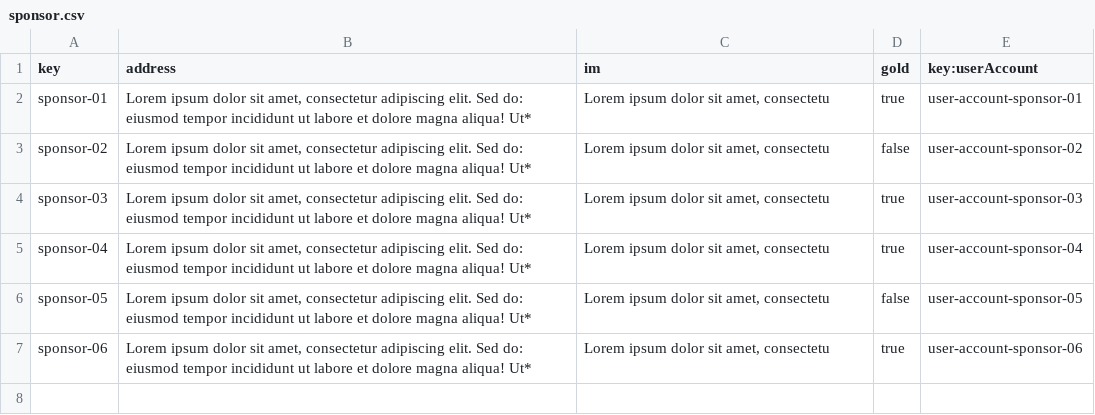
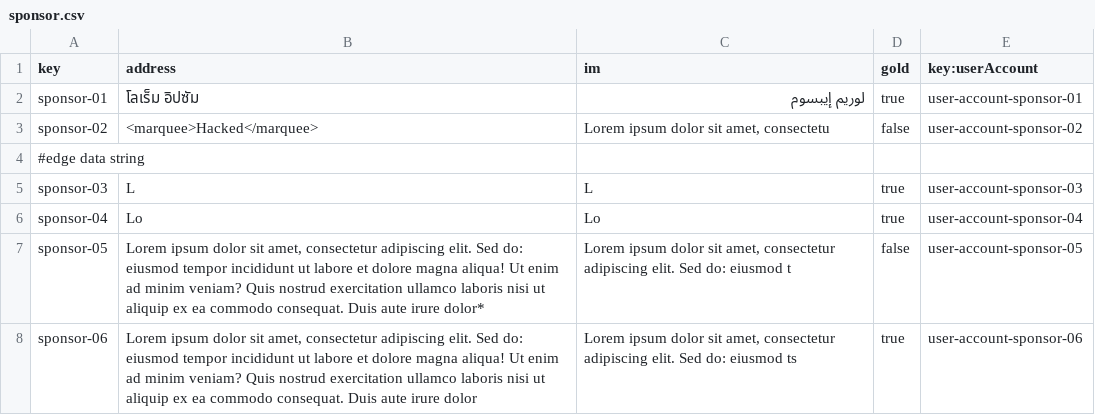
Before and after one commit to AlejandroParody/Acme-Starters-G042, a CSV file: src/main/resources/WEB-INF/data/sample/batch-01/sponsor.csv, drawn as a sheet.

Commit message:
added sample data

```diff
--- a/src/main/resources/WEB-INF/data/sample/batch-01/sponsor.csv
+++ b/src/main/resources/WEB-INF/data/sample/batch-01/sponsor.csv
@@ -1,7 +1,8 @@
 key,address,im,gold,key:userAccount
-sponsor-01,"Lorem ipsum dolor sit amet, consectetur adipiscing elit. Sed do: eiusmod tempor incididunt ut labore et dolore magna aliqua! Ut*","Lorem ipsum dolor sit amet, consectetu",true,user-account-sponsor-01
-sponsor-02,"Lorem ipsum dolor sit amet, consectetur adipiscing elit. Sed do: eiusmod tempor incididunt ut labore et dolore magna aliqua! Ut*","Lorem ipsum dolor sit amet, consectetu",false,user-account-sponsor-02
-sponsor-03,"Lorem ipsum dolor sit amet, consectetur adipiscing elit. Sed do: eiusmod tempor incididunt ut labore et dolore magna aliqua! Ut*","Lorem ipsum dolor sit amet, consectetu",true,user-account-sponsor-03
-sponsor-04,"Lorem ipsum dolor sit amet, consectetur adipiscing elit. Sed do: eiusmod tempor incididunt ut labore et dolore magna aliqua! Ut*","Lorem ipsum dolor sit amet, consectetu",true,user-account-sponsor-04
-sponsor-05,"Lorem ipsum dolor sit amet, consectetur adipiscing elit. Sed do: eiusmod tempor incididunt ut labore et dolore magna aliqua! Ut*","Lorem ipsum dolor sit amet, consectetu",false,user-account-sponsor-05
-sponsor-06,"Lorem ipsum dolor sit amet, consectetur adipiscing elit. Sed do: eiusmod tempor incididunt ut labore et dolore magna aliqua! Ut*","Lorem ipsum dolor sit amet, consectetu",true,user-account-sponsor-06
+sponsor-01," โลเร็ม อิปซัม","لوريم إيبسوم",true,user-account-sponsor-01
+sponsor-02,"<marquee>Hacked</marquee>","Lorem ipsum dolor sit amet, consectetu",false,user-account-sponsor-02
+#edge data string
+sponsor-03,"L","L",true,user-account-sponsor-03
+sponsor-04,"Lo","Lo",true,user-account-sponsor-04
+sponsor-05,"Lorem ipsum dolor sit amet, consectetur adipiscing elit. Sed do: eiusmod tempor incididunt ut labore et dolore magna aliqua! Ut enim ad minim veniam? Quis nostrud exercitation ullamco laboris nisi ut aliquip ex ea commodo consequat. Duis aute irure dolor*","Lorem ipsum dolor sit amet, consectetur adipiscing elit. Sed do: eiusmod t",false,user-account-sponsor-05
+sponsor-06,"Lorem ipsum dolor sit amet, consectetur adipiscing elit. Sed do: eiusmod tempor incididunt ut labore et dolore magna aliqua! Ut enim ad minim veniam? Quis nostrud exercitation ullamco laboris nisi ut aliquip ex ea commodo consequat. Duis aute irure dolor","Lorem ipsum dolor sit amet, consectetur adipiscing elit. Sed do: eiusmod ts",true,user-account-sponsor-06
```
Also changed, not shown: src/main/resources/WEB-INF/data/sample/batch-01/sponsorship.csv.
